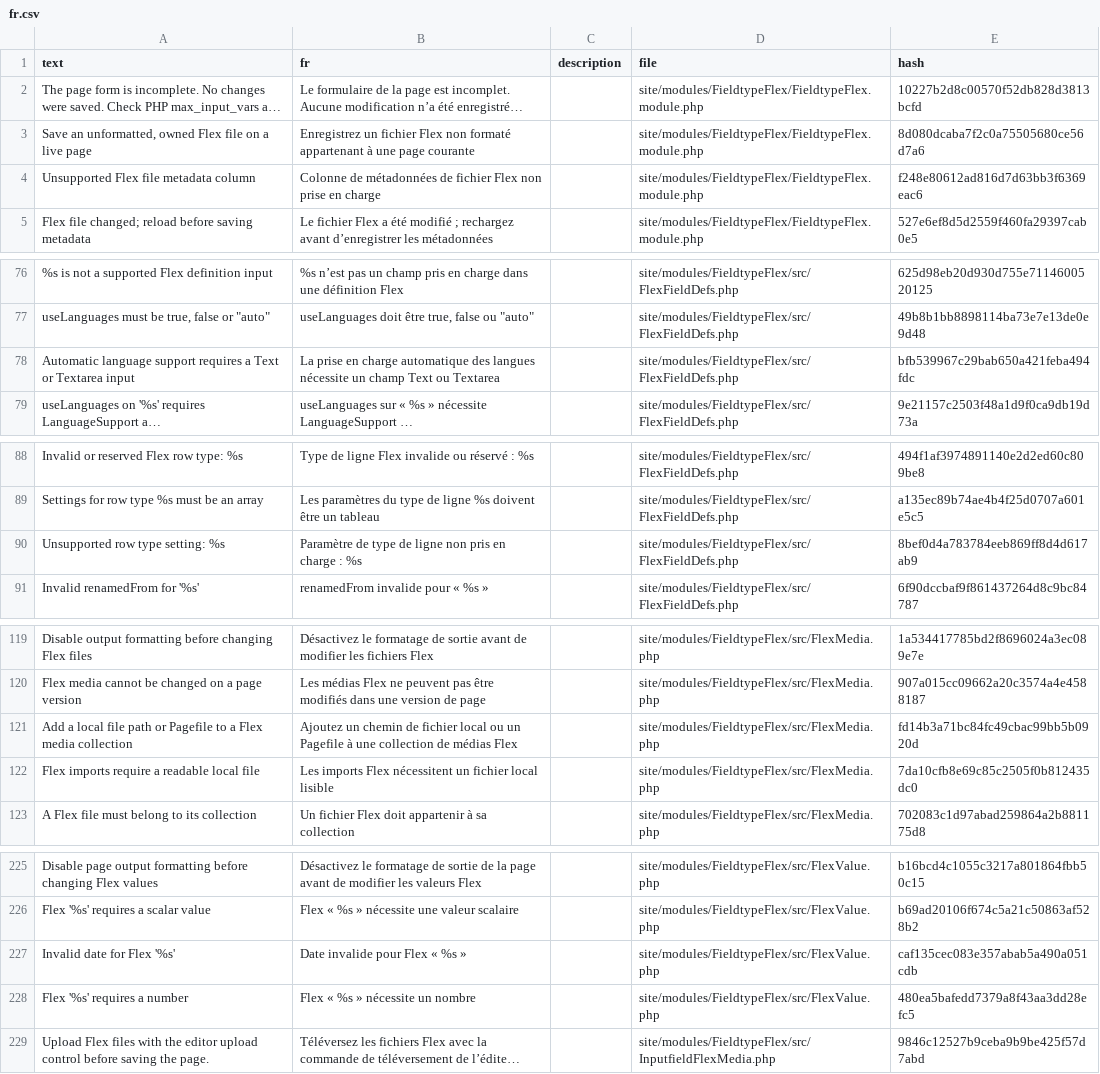
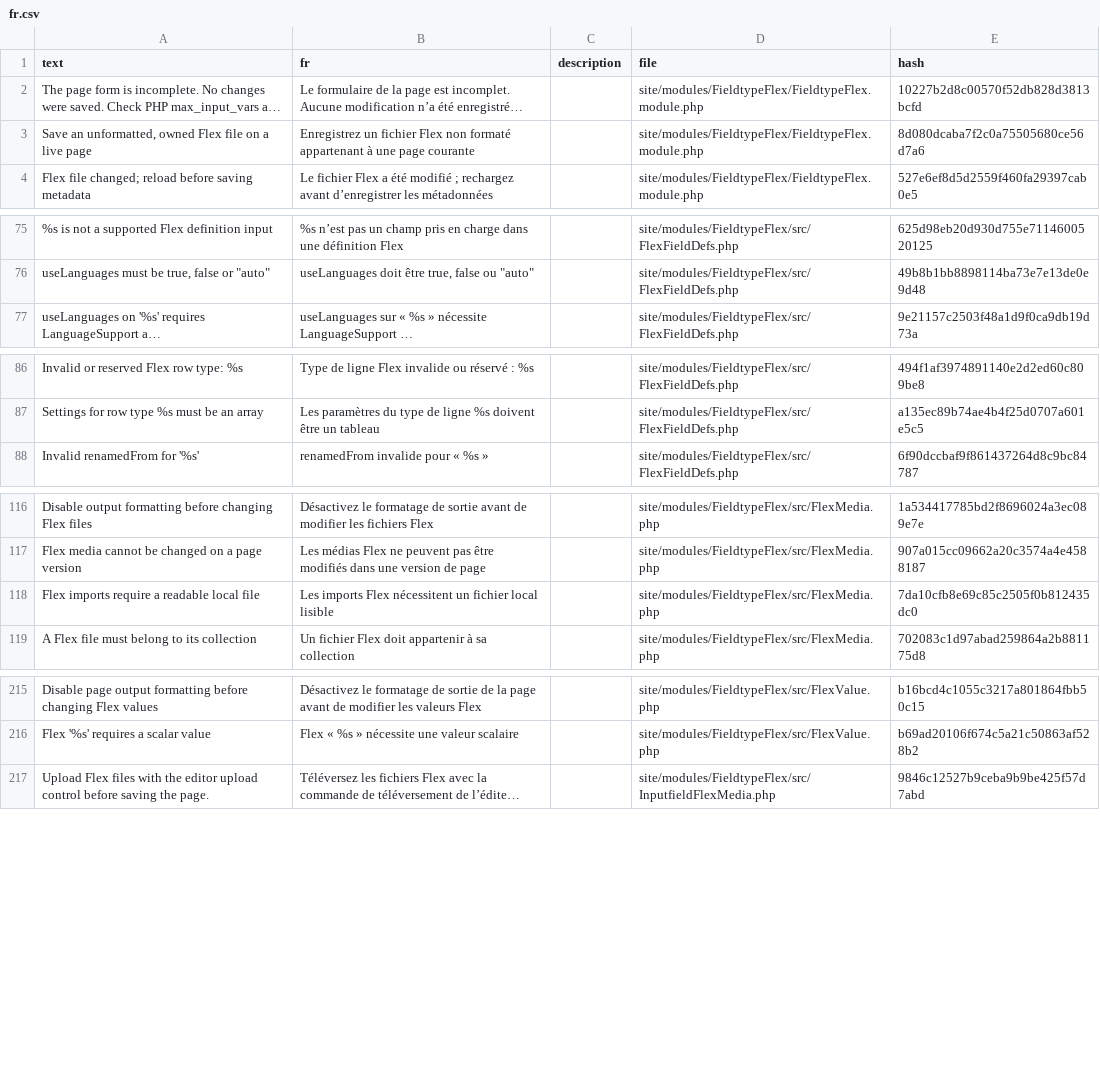
Before and after one commit to phlppschrr/FieldtypeFlex, a CSV file: languages/fr.csv, drawn as a sheet; only a part is shown, gaps mark what is left out; long unchanged cells end in …; removed rows and columns are numbered as before the commit, all else as after; the diff covers the shown part only; the diff names each change by its address in the sheet, - before the commit and + after, or states it on an @@ line.

Commit message:
feat: align core parity, add remote media URLs and inline clipboard
- Add remote HTTP(S) URL imports via native WireHttp::download() with isolated temp dirs and Content-Length check
- Replace clipboard cURL downloader with inline base64 original media payloads and FormData transport
- Align scalar/date/limit/definition/selector/find/clone/saveFile behavior with ProcessWire Core parity (C-01..C-13)
- Remove debounced live AJAX row-titles endpoint while keeping rowTitleValues/rowTitleParts PHP hooks (C-14b)
- Update API.md, README.md, CHANGELOG.md, translations and integration/JS tests

```diff
--- a/languages/fr.csv
+++ b/languages/fr.csv
-row 4: Unsupported Flex file metadata column | Colonne de métadonnées de fichier Flex non prise en charge |  | site/modules/FieldtypeFlex/FieldtypeFlex.module.php | f248e80612ad816d7d63bb3f6369eac6
-row 78: Automatic language support requires a Text or Textarea input | La prise en charge automatique des langues nécessite un champ Text ou Textarea |  | site/modules/FieldtypeFlex/src/FlexFieldDefs.php | bfb539967c29bab650a421feba494fdc
-row 90: Unsupported row type setting: %s | Paramètre de type de ligne non pris en charge : %s |  | site/modules/FieldtypeFlex/src/FlexFieldDefs.php | 8bef0d4a783784eeb869ff8d4d617ab9
-row 121: Add a local file path or Pagefile to a Flex media collection | Ajoutez un chemin de fichier local ou un Pagefile à une collection de médias Flex |  | site/modules/FieldtypeFlex/src/FlexMedia.php | fd14b3a71bc84fc49cbac99bb5b0920d
-row 227: Invalid date for Flex '%s' | Date invalide pour Flex « %s » |  | site/modules/FieldtypeFlex/src/FlexValue.php | caf135cec083e357abab5a490a051cdb
-row 228: Flex '%s' requires a number | Flex « %s » nécessite un nombre |  | site/modules/FieldtypeFlex/src/FlexValue.php | 480ea5bafedd7379a8f43aa3dd28efc5
```
Also changed, not shown: 11 added rows and 8 removed rows elsewhere in this file, languages/de.csv, languages/es.csv, 32 other files.
